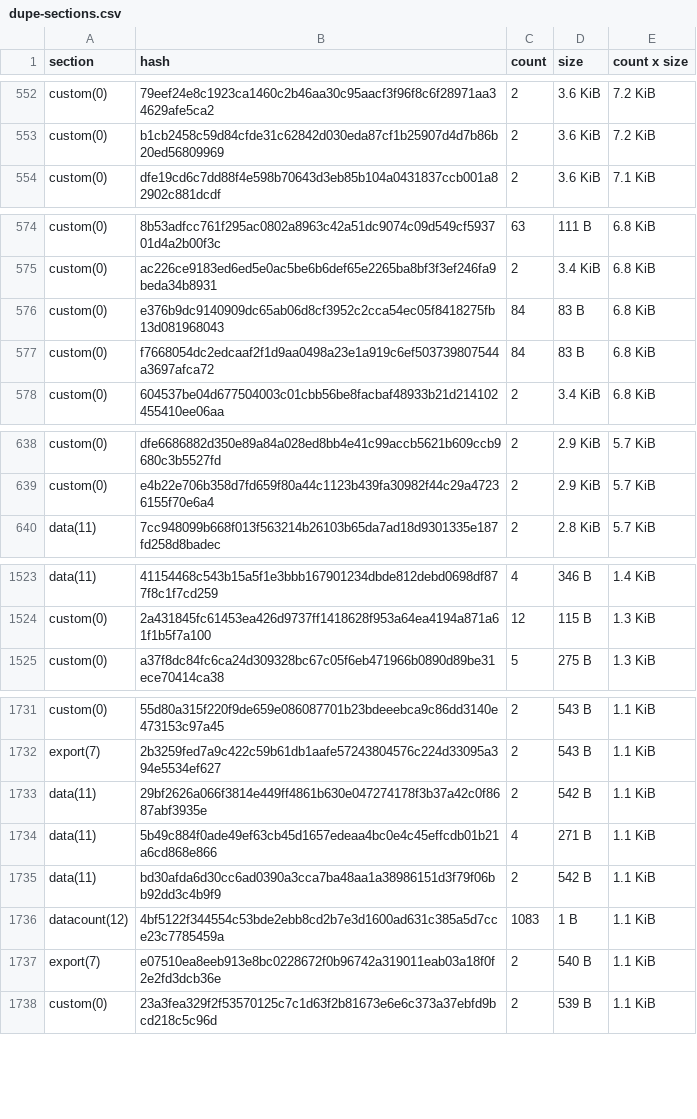
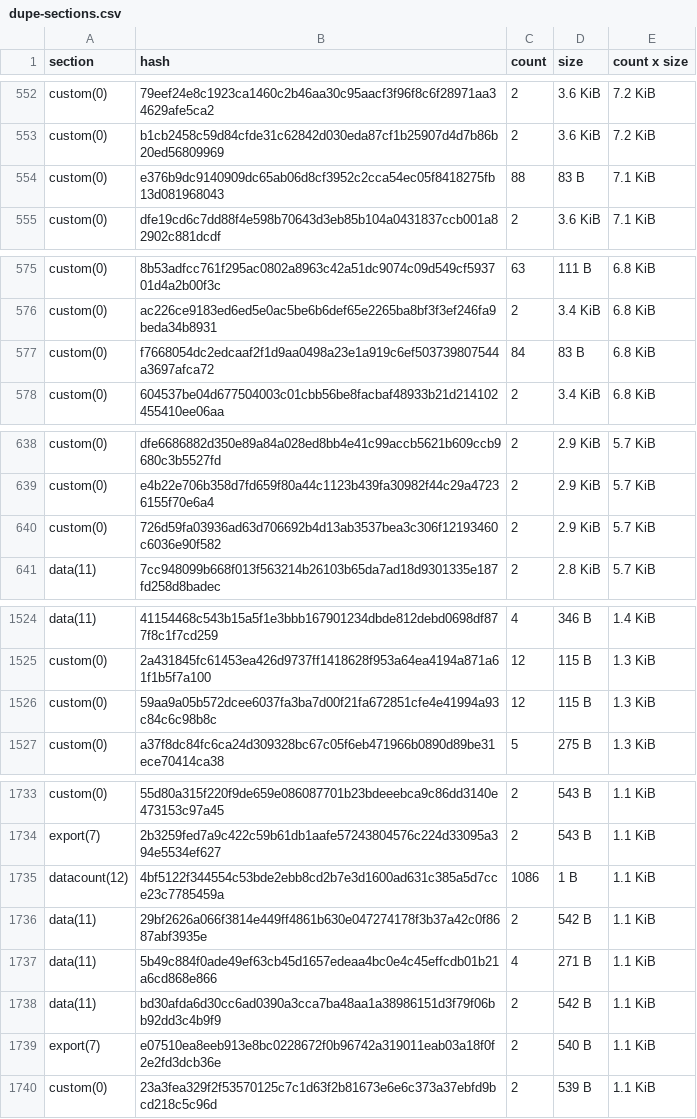
Before and after one commit to stellar-experimental/contract-wasms, a CSV file: analysis/dupe-sections.csv, drawn as a sheet; only a part is shown, gaps mark what is left out; the diff covers the shown part only.

```diff
--- a/analysis/dupe-sections.csv
+++ b/analysis/dupe-sections.csv
@@ -553,2 +553,3 @@ custom(0),79eef24e8c1923ca1460c2b46aa30c95aacf3f96f8c6f28971aa34629afe5ca2,2,3.6
 custom(0),b1cb2458c59d84cfde31c62842d030eda87cf1b25907d4d7b86b20ed56809969,2,3.6 KiB,7.2 KiB
+custom(0),e376b9dc9140909dc65ab06d8cf3952c2cca54ec05f8418275fb13d081968043,88,83 B,7.1 KiB
 custom(0),dfe19cd6c7dd88f4e598b70643d3eb85b104a0431837ccb001a82902c881dcdf,2,3.6 KiB,7.1 KiB
@@ -575,3 +576,2 @@ custom(0),8b53adfcc761f295ac0802a8963c42a51dc9074c09d549cf593701d4a2b00f3c,63,11
 custom(0),ac226ce9183ed6ed5e0ac5be6b6def65e2265ba8bf3f3ef246fa9beda34b8931,2,3.4 KiB,6.8 KiB
-custom(0),e376b9dc9140909dc65ab06d8cf3952c2cca54ec05f8418275fb13d081968043,84,83 B,6.8 KiB
 custom(0),f7668054dc2edcaaf2f1d9aa0498a23e1a919c6ef503739807544a3697afca72,84,83 B,6.8 KiB
@@ -639,2 +639,3 @@ custom(0),dfe6686882d350e89a84a028ed8bb4e41c99accb5621b609ccb9680c3b5527fd,2,2.9
 custom(0),e4b22e706b358d7fd659f80a44c1123b439fa30982f44c29a47236155f70e6a4,2,2.9 KiB,5.7 KiB
+custom(0),726d59fa03936ad63d706692b4d13ab3537bea3c306f12193460c6036e90f582,2,2.9 KiB,5.7 KiB
 data(11),7cc948099b668f013f563214b26103b65da7ad18d9301335e187fd258d8badec,2,2.8 KiB,5.7 KiB
@@ -1524,2 +1525,3 @@ data(11),41154468c543b15a5f1e3bbb167901234dbde812debd0698df877f8c1f7cd259,4,346
 custom(0),2a431845fc61453ea426d9737ff1418628f953a64ea4194a871a61f1b5f7a100,12,115 B,1.3 KiB
+custom(0),59aa9a05b572dcee6037fa3ba7d00f21fa672851cfe4e41994a93c84c6c98b8c,12,115 B,1.3 KiB
 custom(0),a37f8dc84fc6ca24d309328bc67c05f6eb471966b0890d89be31ece70414ca38,5,275 B,1.3 KiB
@@ -1732,2 +1734,3 @@ custom(0),55d80a315f220f9de659e086087701b23bdeeebca9c86dd3140e473153c97a45,2,543
 export(7),2b3259fed7a9c422c59b61db1aafe57243804576c224d33095a394e5534ef627,2,543 B,1.1 KiB
+datacount(12),4bf5122f344554c53bde2ebb8cd2b7e3d1600ad631c385a5d7cce23c7785459a,1086,1 B,1.1 KiB
 data(11),29bf2626a066f3814e449ff4861b630e047274178f3b37a42c0f8687abf3935e,2,542 B,1.1 KiB
@@ -1735,3 +1738,2 @@ data(11),5b49c884f0ade49ef63cb45d1657edeaa4bc0e4c45effcdb01b21a6cd868e866,4,271
 data(11),bd30afda6d30cc6ad0390a3cca7ba48aa1a38986151d3f79f06bb92dd3c4b9f9,2,542 B,1.1 KiB
-datacount(12),4bf5122f344554c53bde2ebb8cd2b7e3d1600ad631c385a5d7cce23c7785459a,1083,1 B,1.1 KiB
 export(7),e07510ea8eeb913e8bc0228672f0b96742a319011eab03a18f0f2e2fd3dcb36e,2,540 B,1.1 KiB
```
Also changed, not shown: 10 added rows, 4 removed rows and 5 edited cells elsewhere in this file, analysis/count_instances_per_wasm.csv, analysis/dupe-code.csv, 42 other files.
